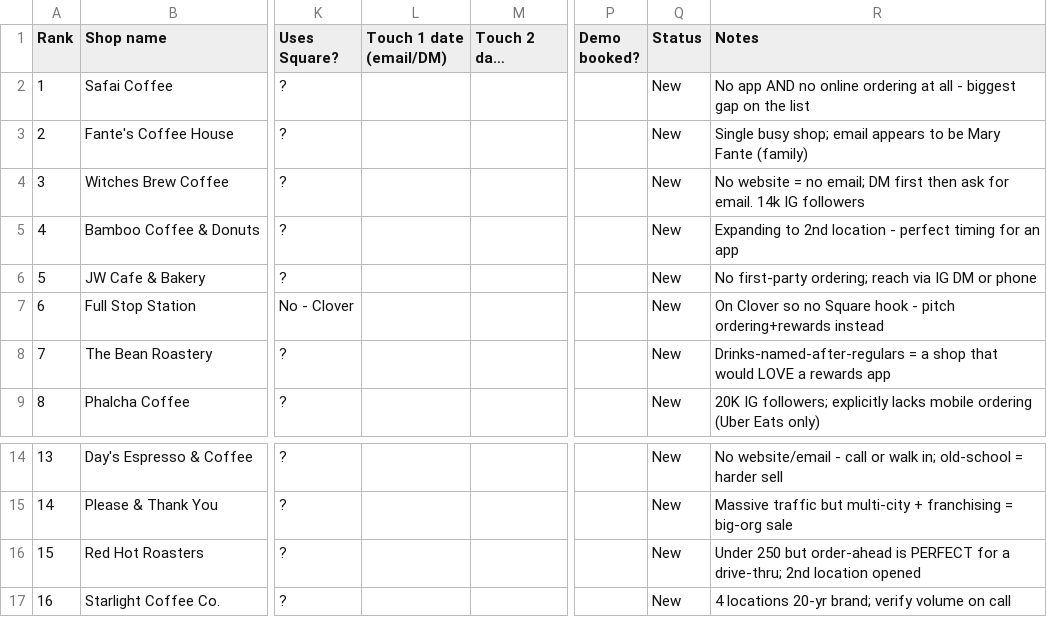
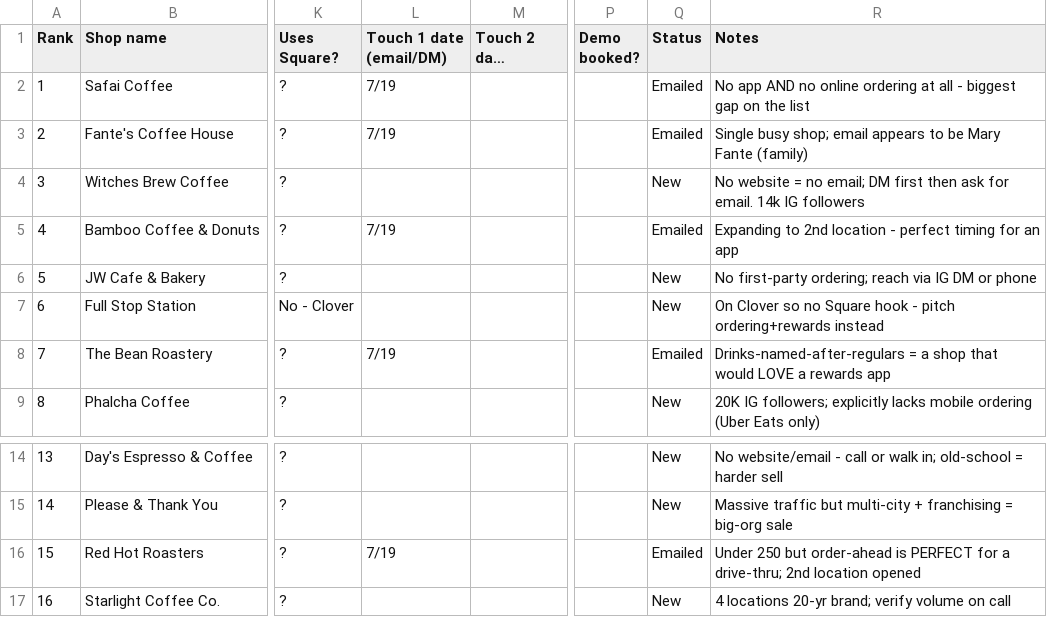
Before and after one commit to bmfogle-star/base, a CSV file: coffee-shop/sales/LEAD_TRACKER.csv, drawn as a sheet; only a part is shown, gaps mark what is left out; long unchanged cells end in …; the diff names each change by its address in the sheet, - before the commit and + after, or states it on an @@ line.

```diff
--- a/coffee-shop/sales/LEAD_TRACKER.csv
+++ b/coffee-shop/sales/LEAD_TRACKER.csv
-L2:L3 (Touch 1 date (email/DM)): (empty)
+L2:L3 (Touch 1 date (email/DM)): 7/19
-Q2:Q3 (Status): New
+Q2:Q3 (Status): Emailed
-L5 (Touch 1 date (email/DM)): (empty)
+L5 (Touch 1 date (email/DM)): 7/19
-Q5 (Status): New
+Q5 (Status): Emailed
-L8 (Touch 1 date (email/DM)): (empty)
+L8 (Touch 1 date (email/DM)): 7/19
-Q8 (Status): New
+Q8 (Status): Emailed
-L16 (Touch 1 date (email/DM)): (empty)
+L16 (Touch 1 date (email/DM)): 7/19
-Q16 (Status): New
+Q16 (Status): Emailed
```
